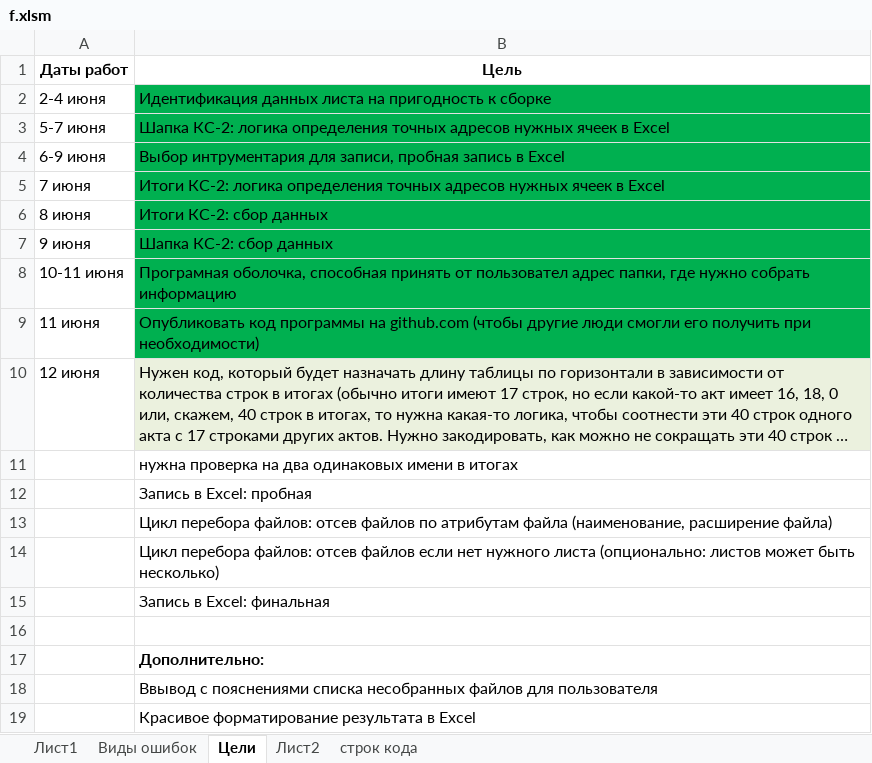
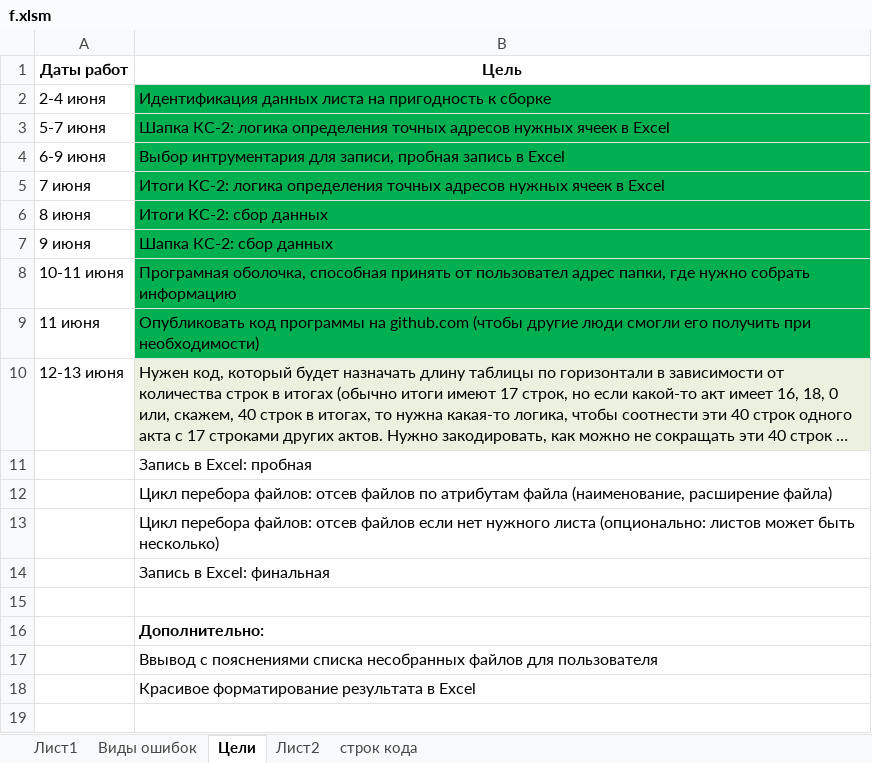
Before and after one commit to Soskretkov/acts_ks2_collector, an Excel workbook: f.xlsm, sheet Цели, drawn as a sheet; long unchanged cells end in …; values as stored, in another font and other column widths than the file's, no borders; the diff names each change by its address in the sheet, - before the commit and + after, or states it on an @@ line.

```diff
--- a/f.xlsm (sheet Цели)
+++ b/f.xlsm (sheet Цели)
-A10 (Даты работ): 12 июня
+A10 (Даты работ): 12-13 июня
-row 11:  | нужна проверка на два одинаковых имени в итогах
```
Also changed, not shown: sheet Виды ошибок, 5 other files.
